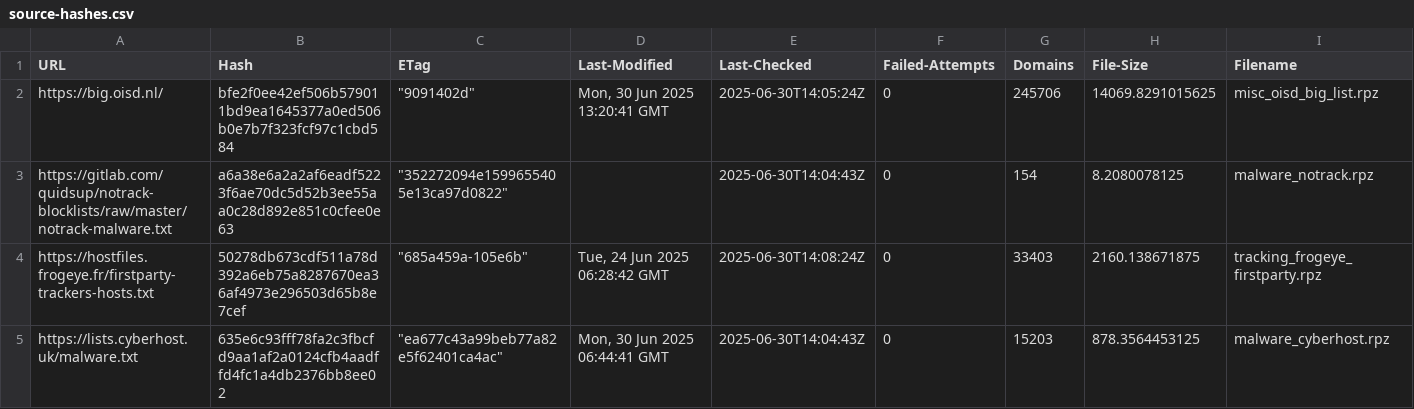
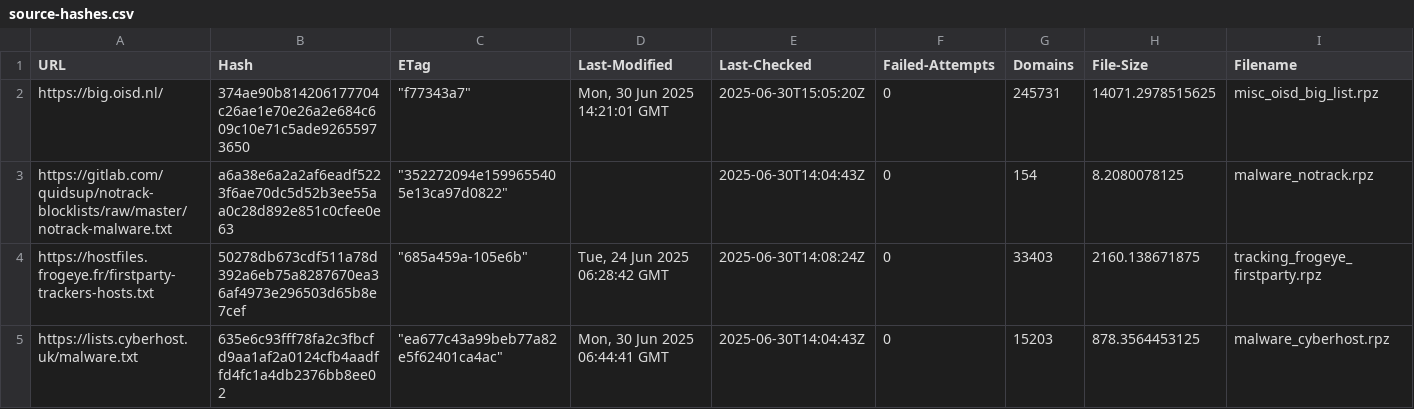
Before and after one commit to ummeegge/RPZ-Blocklists, a CSV file: tools/source-hashes.csv, drawn as a sheet; only a part is shown; the diff covers the shown part only.

```diff
--- a/tools/source-hashes.csv
+++ b/tools/source-hashes.csv
@@ -1,3 +1,3 @@
 URL,Hash,ETag,Last-Modified,Last-Checked,Failed-Attempts,Domains,File-Size,Filename
-https://big.oisd.nl/,bfe2f0ee42ef506b579011bd9ea1645377a0ed506b0e7b7f323fcf97c1cbd584,"""9091402d""","Mon, 30 Jun 2025 13:20:41 GMT",2025-06-30T14:05:24Z,0,245706,14069.8291015625,misc_oisd_big_list.rpz
+https://big.oisd.nl/,374ae90b814206177704c26ae1e70e26a2e684c609c10e71c5ade92655973650,"""f77343a7""","Mon, 30 Jun 2025 14:21:01 GMT",2025-06-30T15:05:20Z,0,245731,14071.2978515625,misc_oisd_big_list.rpz
 https://gitlab.com/quidsup/notrack-blocklists/raw/master/notrack-malware.txt,a6a38e6a2a2af6eadf5223f6ae70dc5d52b3ee55aa0c28d892e851c0cfee0e63,"""352272094e1599655405e13ca97d0822""",,2025-06-30T14:04:43Z,0,154,8.2080078125,malware_notrack.rpz
```
Also changed, not shown: 18 edited cells elsewhere in this file, 4 other files.
